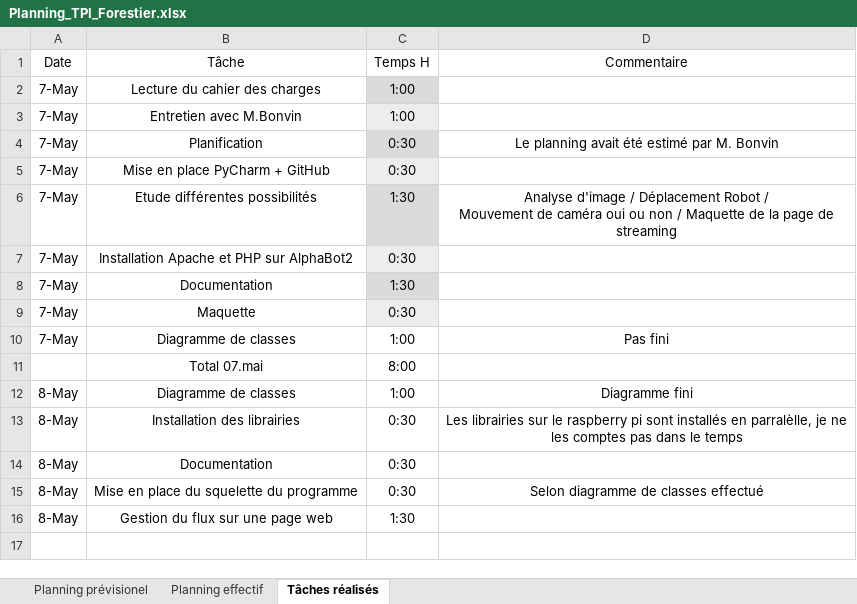
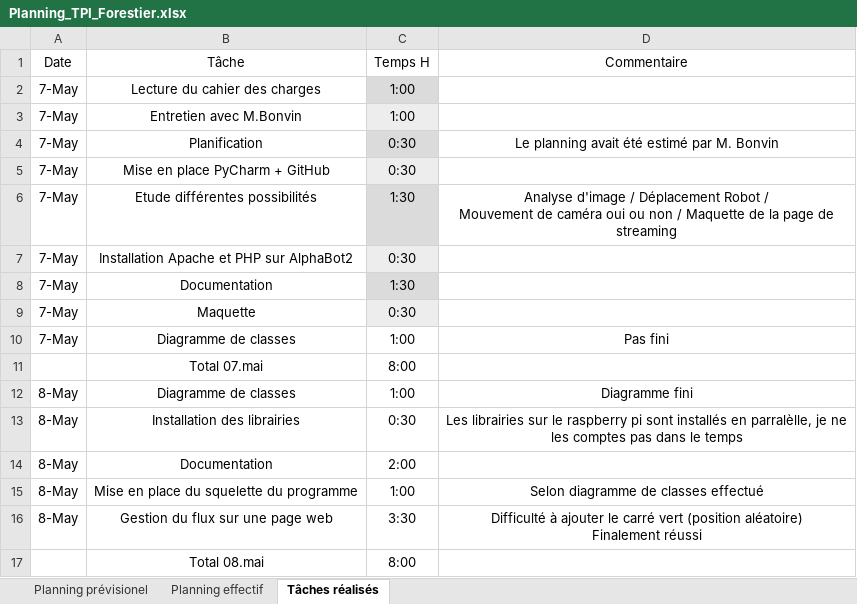
Before and after one commit to Quentinfrstr/RedBallBot, an Excel workbook: Documents/Planning_TPI_Forestier.xlsx, sheet Tâches réalisés, drawn as a sheet; values as stored, in another font and other column widths than the file's, no borders; table styles not drawn; ↵ is a line break in a cell; the diff names each change by its address in the sheet, - before the commit and + after, or states it on an @@ line.

```diff
--- a/Documents/Planning_TPI_Forestier.xlsx (sheet Tâches réalisés)
+++ b/Documents/Planning_TPI_Forestier.xlsx (sheet Tâches réalisés)
-C14 (Temps H): 0:30
+C14 (Temps H): 2:00
-C15 (Temps H): 0:30
+C15 (Temps H): 1:00
-C16 (Temps H): 1:30
+C16 (Temps H): 3:30
-D16 (Commentaire): (empty)
+D16 (Commentaire): Difficulté à ajouter le carré vert (position aléatoire) ↵ Finalement réussi
+row 17:  | Total 08.mai | 8:00
```
Also changed, not shown: sheet Planning effectif, 7 other files.
